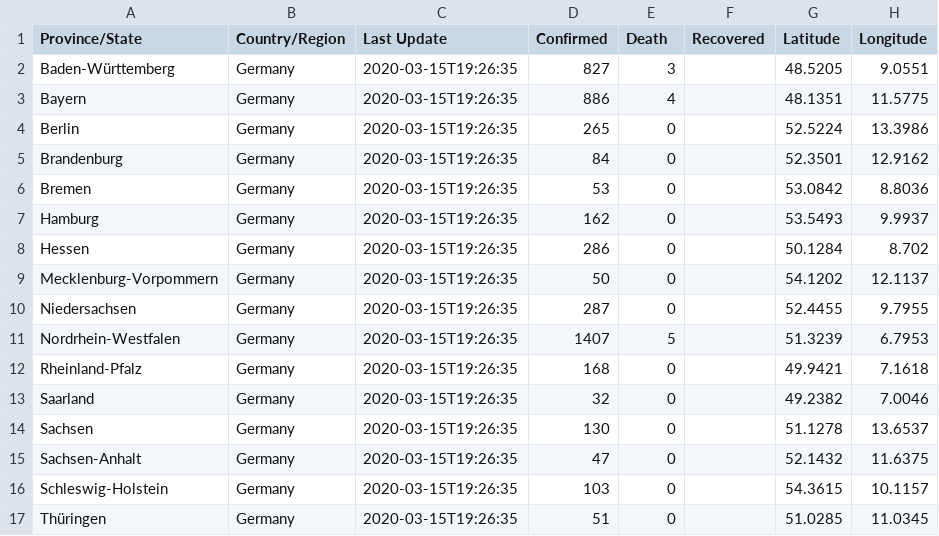
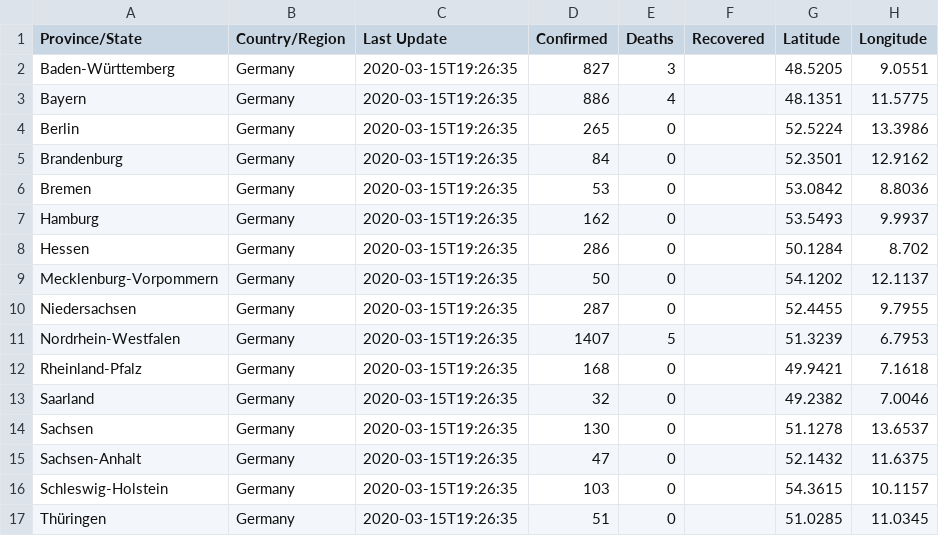
Before and after one commit to cmarxmeier/covid-19-RKI, a CSV file: RKI_covid_19_data/15-03-2020.csv, drawn as a sheet.

Commit message:
Update 15-03-2020.csv

```diff
--- a/RKI_covid_19_data/15-03-2020.csv
+++ b/RKI_covid_19_data/15-03-2020.csv
@@ -1,2 +1,2 @@
-Province/State,Country/Region,Last Update,Confirmed,Death,Recovered,Latitude,Longitude
+Province/State,Country/Region,Last Update,Confirmed,Deaths,Recovered,Latitude,Longitude
 Baden-Württemberg,Germany,2020-03-15T19:26:35,827,3,,48.5205,9.0551
```
